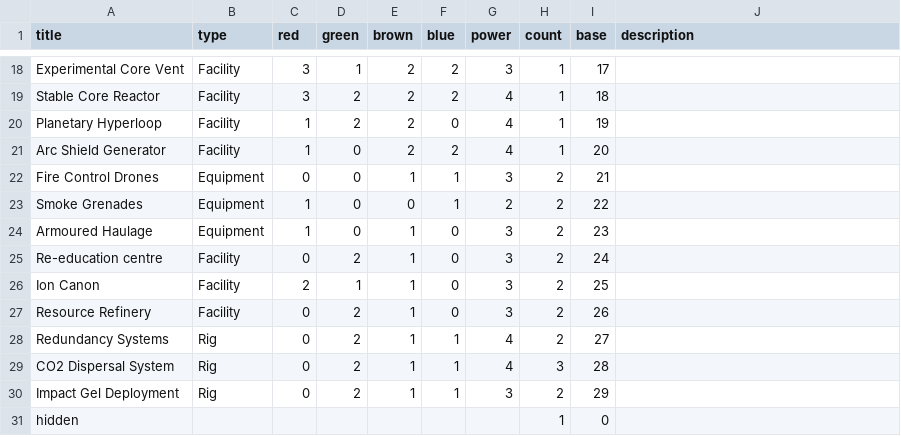
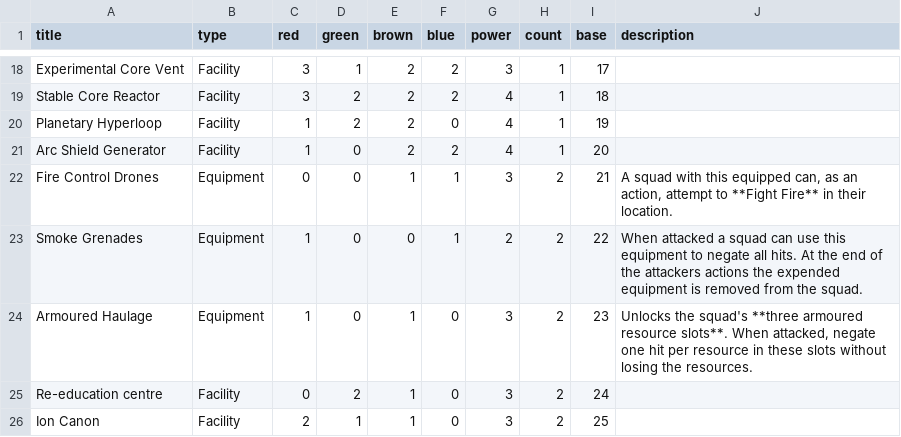
Before and after one commit to Ellotron/war-rig, a CSV file: scripts/cards/techContent.csv, drawn as a sheet; only a part is shown, gaps mark what is left out; the shorter side is filled out with more unchanged rows.

Commit message:
Add rules text for three equipment cards

```diff
--- a/scripts/cards/techContent.csv
+++ b/scripts/cards/techContent.csv
@@ -21,5 +21,5 @@ Planetary Hyperloop,Facility,1,2,2,0,4,1,19,
 Arc Shield Generator,Facility,1,0,2,2,4,1,20,
-Fire Control Drones,Equipment,0,0,1,1,3,2,21,
-Smoke Grenades,Equipment,1,0,0,1,2,2,22,
-Armoured Haulage,Equipment,1,0,1,0,3,2,23,
+Fire Control Drones,Equipment,0,0,1,1,3,2,21,"A squad with this equipped can, as an action, attempt to **Fight Fire** in their location."
+Smoke Grenades,Equipment,1,0,0,1,2,2,22,"When attacked a squad can use this equipment to negate all hits. At the end of the attackers actions the expended equipment is removed from the squad."
+Armoured Haulage,Equipment,1,0,1,0,3,2,23,"Unlocks the squad's **three armoured resource slots**. When attacked, negate one hit per resource in these slots without losing the resources."
 Re-education centre,Facility,0,2,1,0,3,2,24,
```
